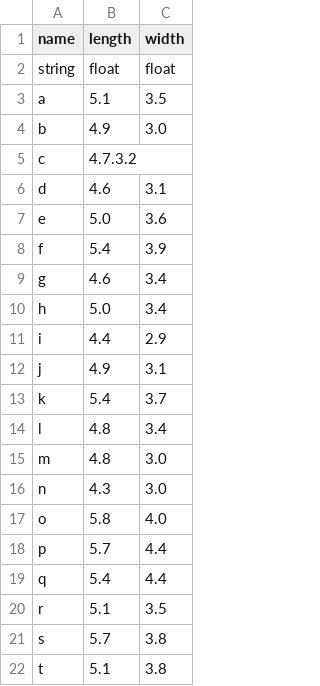
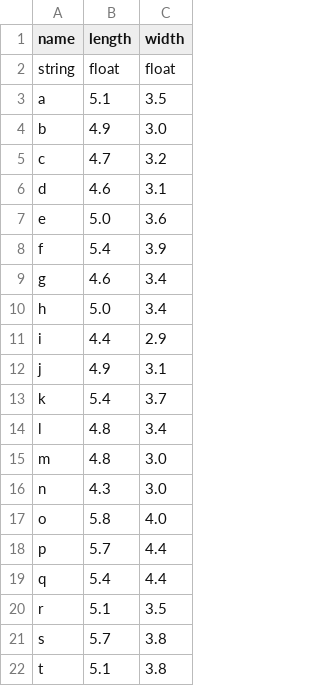
Before and after one commit to jinkwon711/CPP, a CSV file: CppProject/a.csv, drawn as a sheet.

Commit message:
almost finished with project for c++

```diff
--- a/CppProject/a.csv
+++ b/CppProject/a.csv
@@ -4,3 +4,3 @@ a,5.1,3.5
 b,4.9,3.0
-c,4.7.3.2
+c,4.7,3.2
 d,4.6,3.1
```
Also changed, not shown: 13 other files.
